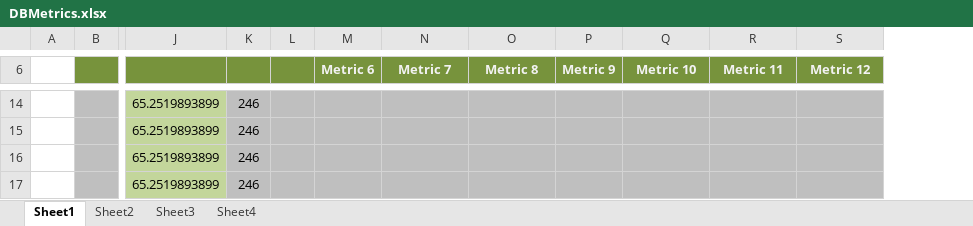
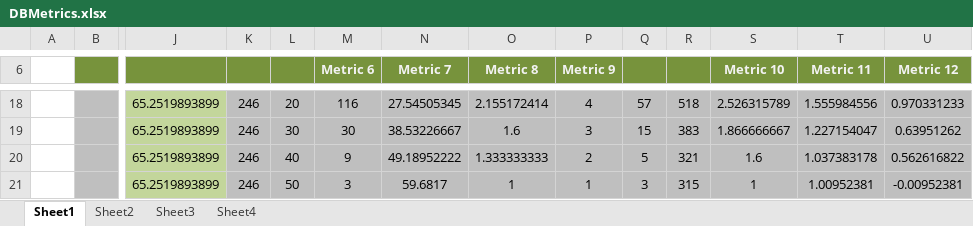
Before and after one commit to clezcano/Database-Generation-for-Itemset-Mining, an Excel workbook: DBMetrics.xlsx, sheet Sheet1, drawn as a sheet; only a part is shown, gaps mark what is left out; values as stored, in another font and other column widths than the file's, no borders; addresses are those after the commit; the diff covers the shown part only; the diff names each change by its address in the sheet, - before the commit and + after, or states it on an @@ line.

```diff
--- a/DBMetrics.xlsx (sheet Sheet1)
+++ b/DBMetrics.xlsx (sheet Sheet1)
+column Q, rows 18-21: 57 | 15 | 5 | 3
+column R, rows 18-21: 518 | 383 | 321 | 315
-L18: (empty)
+L18: 20
-M18 (Metric 6): (empty)
+M18 (Metric 6): 116
-N18 (Metric 7): (empty)
+N18 (Metric 7): 27.54505345
-O18 (Metric 8): (empty)
+O18 (Metric 8): 2.155172414
-P18 (Metric 9): (empty)
+P18 (Metric 9): 4
-S18 (Metric 10): (empty)
+S18 (Metric 10): 2.526315789
-T18 (Metric 11): (empty)
+T18 (Metric 11): 1.555984556
-U18 (Metric 12): (empty)
+U18 (Metric 12): 0.970331233
-L19: (empty)
+L19: 30
-M19 (Metric 6): (empty)
+M19 (Metric 6): 30
-N19 (Metric 7): (empty)
+N19 (Metric 7): 38.53226667
-O19 (Metric 8): (empty)
+O19 (Metric 8): 1.6
-P19 (Metric 9): (empty)
+P19 (Metric 9): 3
-S19 (Metric 10): (empty)
+S19 (Metric 10): 1.866666667
-T19 (Metric 11): (empty)
+T19 (Metric 11): 1.227154047
-U19 (Metric 12): (empty)
+U19 (Metric 12): 0.63951262
-L20: (empty)
+L20: 40
-M20 (Metric 6): (empty)
+M20 (Metric 6): 9
-N20 (Metric 7): (empty)
+N20 (Metric 7): 49.18952222
-O20 (Metric 8): (empty)
+O20 (Metric 8): 1.333333333
-P20 (Metric 9): (empty)
+P20 (Metric 9): 2
-S20 (Metric 10): (empty)
+S20 (Metric 10): 1.6
-T20 (Metric 11): (empty)
+T20 (Metric 11): 1.037383178
-U20 (Metric 12): (empty)
+U20 (Metric 12): 0.562616822
-L21: (empty)
+L21: 50
-M21 (Metric 6): (empty)
+M21 (Metric 6): 3
-N21 (Metric 7): (empty)
+N21 (Metric 7): 59.6817
-O21 (Metric 8): (empty)
+O21 (Metric 8): 1
-P21 (Metric 9): (empty)
+P21 (Metric 9): 1
-S21 (Metric 10): (empty)
+S21 (Metric 10): 1
-T21 (Metric 11): (empty)
+T21 (Metric 11): 1.00952381
-U21 (Metric 12): (empty)
+U21 (Metric 12): -0.00952381
```
Also changed, not shown: 14 added rows, 73 edited cells, cell formats and merged cells elsewhere in this sheet, charts or pictures, 1 other file.
